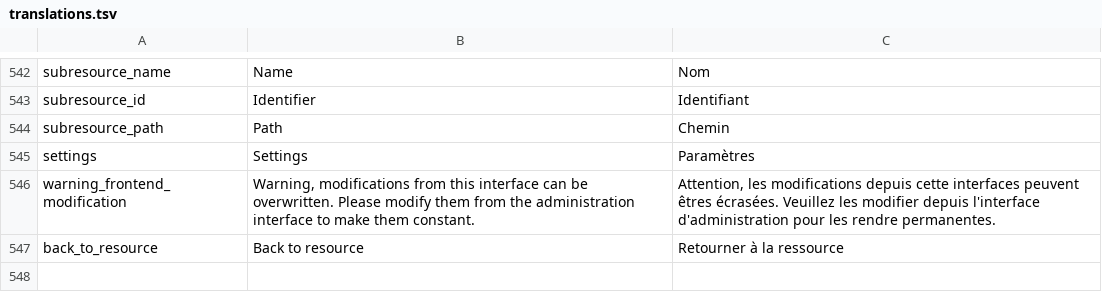
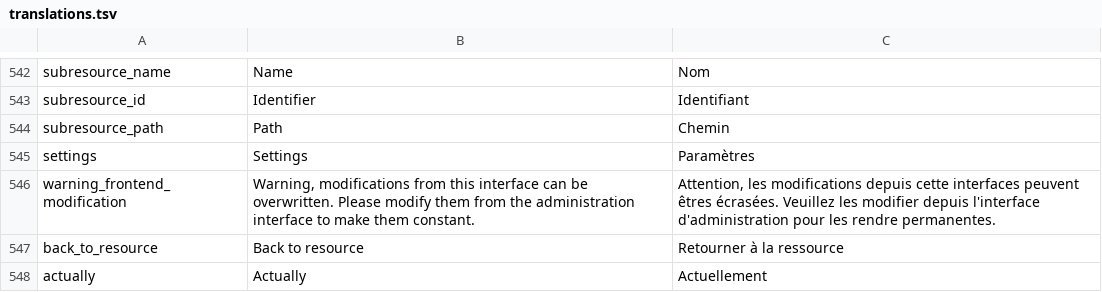
Before and after one commit to Inist-CNRS/lodex, a TSV file: src/app/custom/translations.tsv, drawn as a sheet; only a part is shown, gaps mark what is left out.

```diff
--- a/src/app/custom/translations.tsv
+++ b/src/app/custom/translations.tsv
@@ -547 +547,2 @@
 "back_to_resource"	"Back to resource"	"Retourner à la ressource"
+"actually"	"Actually"	"Actuellement"
```
Also changed, not shown: 1 other file.
